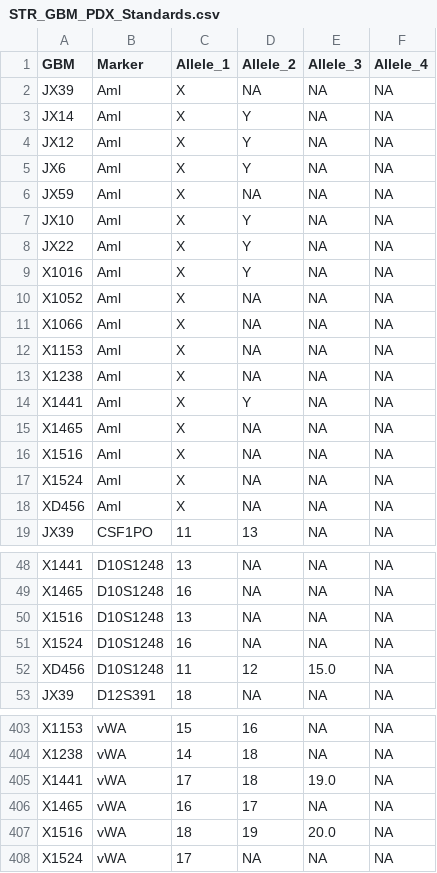
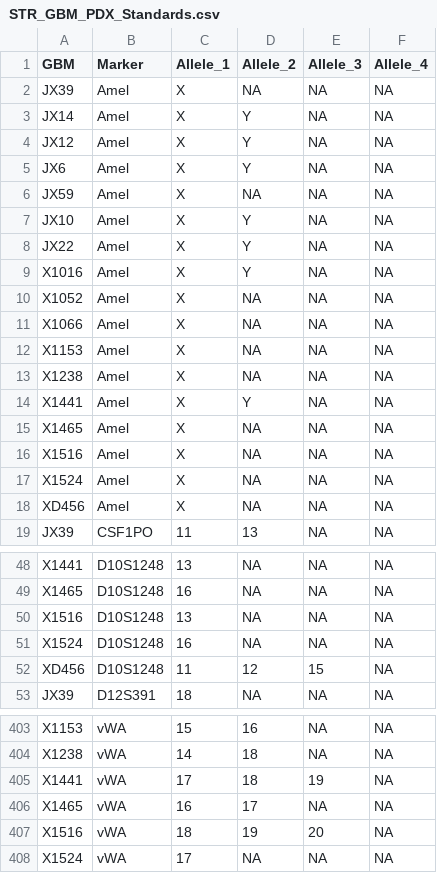
Before and after one commit to U-BDS/GbmPdxSTR, a CSV file: GbmPdxSTR/data/STR_GBM_PDX_Standards.csv (was gbm_pdx_str/data/STR_GBM_PDX_Standards.csv), drawn as a sheet; only a part is shown, gaps mark what is left out; the diff covers the shown part only.

```diff
--- a/gbm_pdx_str/data/STR_GBM_PDX_Standards.csv
+++ b/GbmPdxSTR/data/STR_GBM_PDX_Standards.csv
@@ -1,19 +1,19 @@
 "GBM","Marker","Allele_1","Allele_2","Allele_3","Allele_4"
-"JX39","Aml","X",NA,NA,NA
-"JX14","Aml","X","Y",NA,NA
-"JX12","Aml","X","Y",NA,NA
-"JX6","Aml","X","Y",NA,NA
-"JX59","Aml","X",NA,NA,NA
-"JX10","Aml","X","Y",NA,NA
-"JX22","Aml","X","Y",NA,NA
-"X1016","Aml","X","Y",NA,NA
-"X1052","Aml","X",NA,NA,NA
-"X1066","Aml","X",NA,NA,NA
-"X1153","Aml","X",NA,NA,NA
-"X1238","Aml","X",NA,NA,NA
-"X1441","Aml","X","Y",NA,NA
-"X1465","Aml","X",NA,NA,NA
-"X1516","Aml","X",NA,NA,NA
-"X1524","Aml","X",NA,NA,NA
-"XD456","Aml","X",NA,NA,NA
+"JX39","Amel","X",NA,NA,NA
+"JX14","Amel","X","Y",NA,NA
+"JX12","Amel","X","Y",NA,NA
+"JX6","Amel","X","Y",NA,NA
+"JX59","Amel","X",NA,NA,NA
+"JX10","Amel","X","Y",NA,NA
+"JX22","Amel","X","Y",NA,NA
+"X1016","Amel","X","Y",NA,NA
+"X1052","Amel","X",NA,NA,NA
+"X1066","Amel","X",NA,NA,NA
+"X1153","Amel","X",NA,NA,NA
+"X1238","Amel","X",NA,NA,NA
+"X1441","Amel","X","Y",NA,NA
+"X1465","Amel","X",NA,NA,NA
+"X1516","Amel","X",NA,NA,NA
+"X1524","Amel","X",NA,NA,NA
+"XD456","Amel","X",NA,NA,NA
 "JX39","CSF1PO","11","13",NA,NA
@@ -51,3 +51,3 @@
 "X1524","D10S1248","16",NA,NA,NA
-"XD456","D10S1248","11","12","15.0",NA
+"XD456","D10S1248","11","12","15",NA
 "JX39","D12S391","18",NA,NA,NA
@@ -404,5 +404,5 @@
 "X1238","vWA","14","18",NA,NA
-"X1441","vWA","17","18","19.0",NA
+"X1441","vWA","17","18","19",NA
 "X1465","vWA","16","17",NA,NA
-"X1516","vWA","18","19","20.0",NA
+"X1516","vWA","18","19","20",NA
 "X1524","vWA","17",NA,NA,NA
```
Also changed, not shown: 15 edited cells elsewhere in this file, 16 other files.
